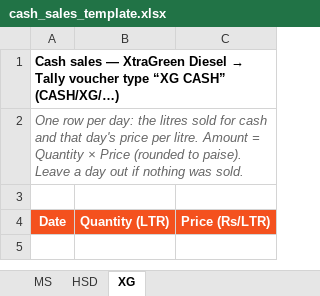
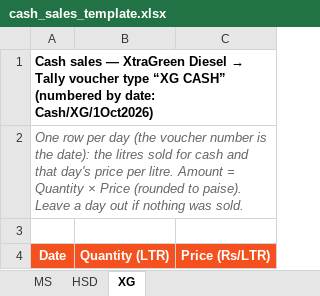
Before and after one commit to subhamkhetan-ux/Vriddhi-Fuels-Website, an Excel workbook: fleet_tally/samples/cash_sales_template.xlsx, sheet XG, drawn as a sheet; values as stored, in another font and other column widths than the file's, no borders; the diff names each change by its address in the sheet, - before the commit and + after, or states it on an @@ line.

```diff
--- a/fleet_tally/samples/cash_sales_template.xlsx (sheet XG)
+++ b/fleet_tally/samples/cash_sales_template.xlsx (sheet XG)
-A1: …“XG CASH” (CASH/XG/…)
+A1: …“XG CASH” (numbered by date: Cash/XG/1Oct2026)
-A2: …row per day: the litres…
+A2: …row per day (the voucher number is the date): the litres…
```
Also changed, not shown: sheet HSD, 4 other files.
